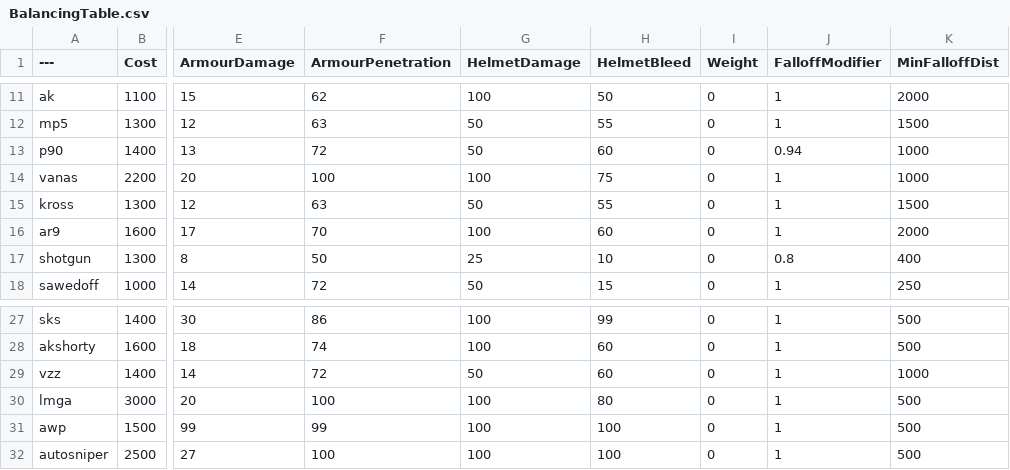
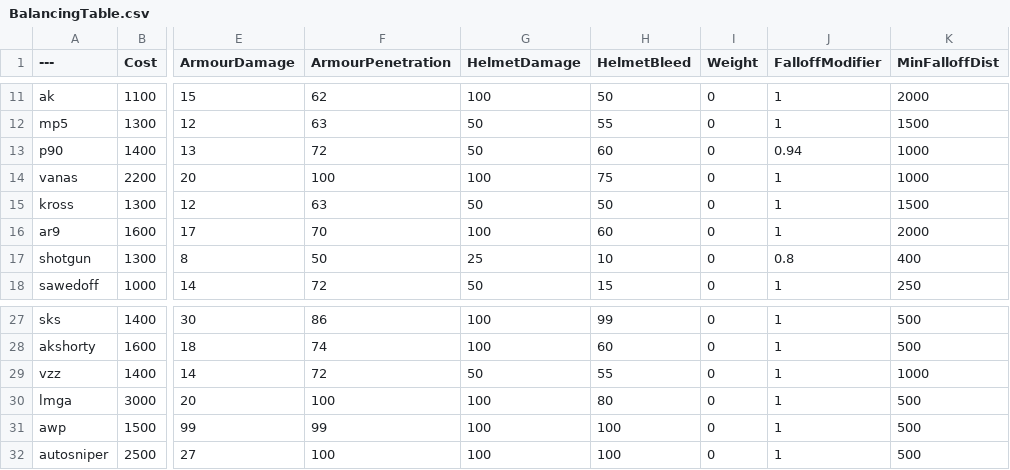
Before and after one commit to Mafuyu03/BalancingTable, a CSV file: BalancingTable.csv, drawn as a sheet; only a part is shown, gaps mark what is left out; the diff names each change by its address in the sheet, - before the commit and + after, or states it on an @@ line.

Commit message:
Update BalancingTable.csv

```diff
--- a/BalancingTable.csv
+++ b/BalancingTable.csv
-H15 (HelmetBleed): 55
+H15 (HelmetBleed): 50
-H29 (HelmetBleed): 60
+H29 (HelmetBleed): 55
```
